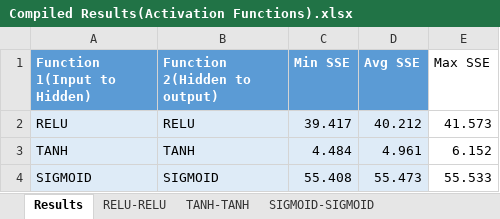
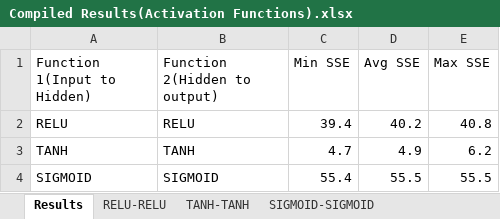
Before and after one commit to chowdaniel/FYP, an Excel workbook: Results/Compiled Results(Activation Functions).xlsx, sheet Results, drawn as a sheet; values as stored, in another font and other column widths than the file's, no borders; table styles not drawn; 3 other sheets too large or unreadable and not compared; the diff names each change by its address in the sheet, - before the commit and + after, or states it on an @@ line.

Commit message:
Changed the formatting for the compiled results

```diff
--- a/Results/Compiled Results(Activation Functions).xlsx (sheet Results)
+++ b/Results/Compiled Results(Activation Functions).xlsx (sheet Results)
@@ A1:D1 fill: #5B9BD5 → none, bold: on → off, text colour: #FFFFFF → black @@
-A2:D4 fill: #DEEBF7
+A2:D4 fill: none
-C2 (Min SSE): 39.417
+C2 (Min SSE): 39.4
-D2 (Avg SSE): 40.212
+D2 (Avg SSE): 40.2
-E2 (Max SSE): 41.573
+E2 (Max SSE): 40.8
-C3 (Min SSE): 4.484
+C3 (Min SSE): 4.7
-D3 (Avg SSE): 4.961
+D3 (Avg SSE): 4.9
-E3 (Max SSE): 6.152
+E3 (Max SSE): 6.2
-C4 (Min SSE): 55.408
+C4 (Min SSE): 55.4
-D4 (Avg SSE): 55.473
+D4 (Avg SSE): 55.5
-E4 (Max SSE): 55.533
+E4 (Max SSE): 55.5
```
